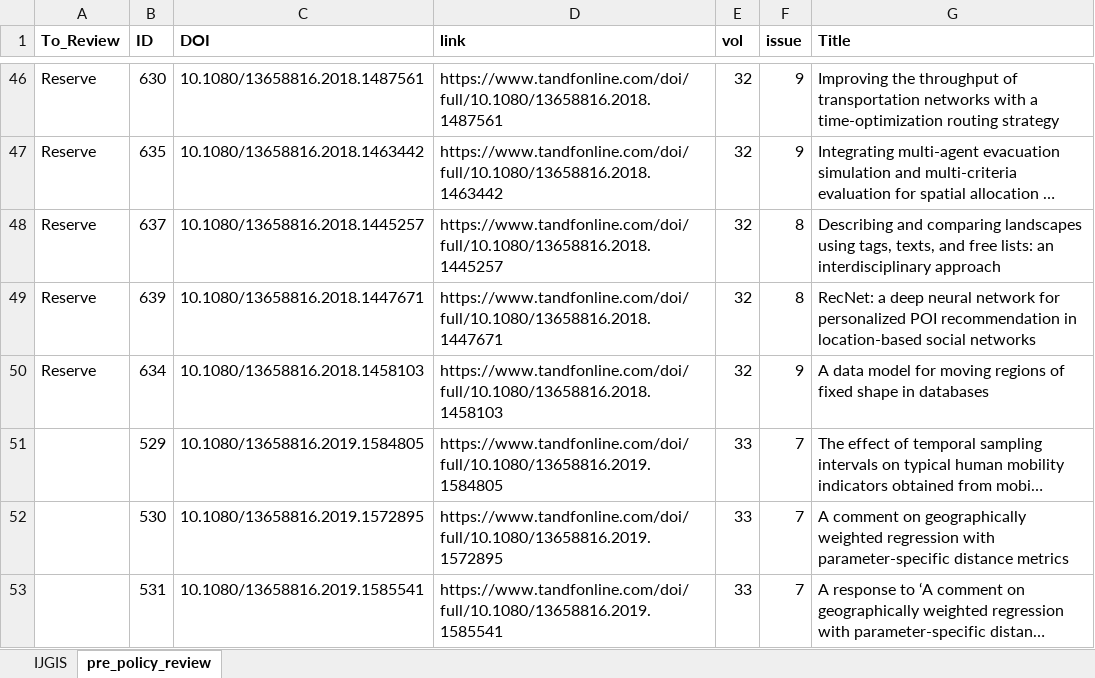
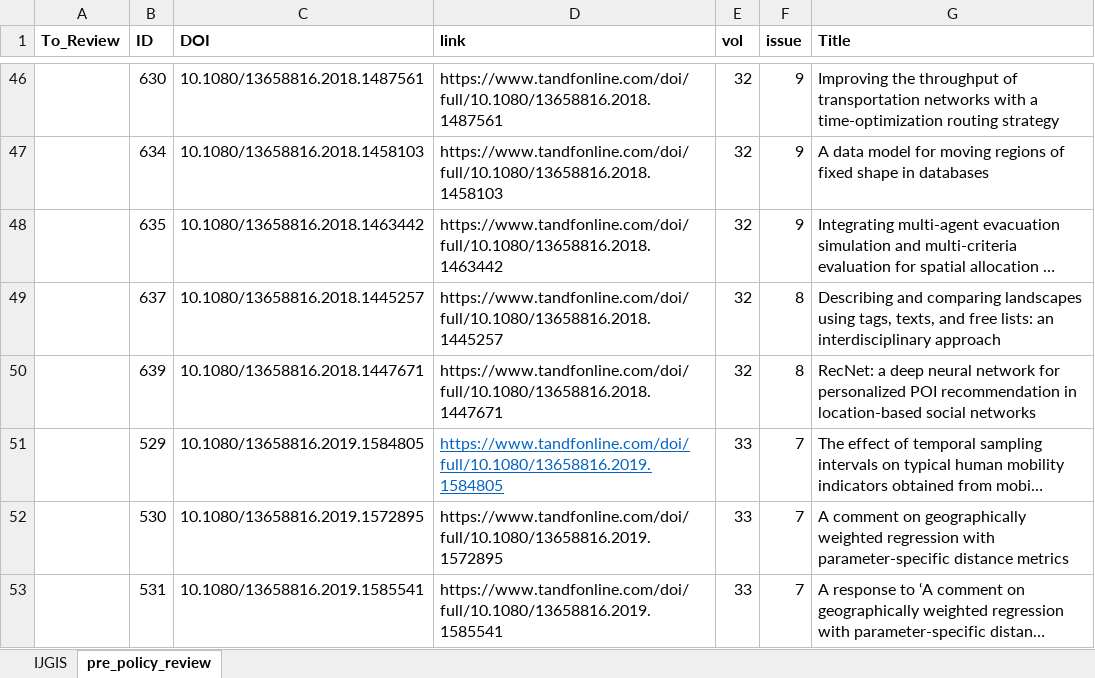
Before and after one commit to Peter-Kedron/OR-IJGIS-FAIR-Evaluation, an Excel workbook: data/raw/public/IJGIS_article_list.xlsx, sheet pre_policy_review, drawn as a sheet; only a part is shown, gaps mark what is left out; long unchanged cells end in …; values as stored, in another font and other column widths than the file's, no borders; removed rows and columns are numbered as before the commit, all else as after; the diff covers the shown part only; the diff names each change by its address in the sheet, - before the commit and + after, or states it on an @@ line.

Commit message:
Increase pre-policy sample

```diff
--- a/data/raw/public/IJGIS_article_list.xlsx (sheet pre_policy_review)
+++ b/data/raw/public/IJGIS_article_list.xlsx (sheet pre_policy_review)
-A46 (To_Review): Reserve
+A46 (To_Review): (empty)
+row 47:  | 634 | 10.1080/13658816.2018.1458103 | https://www.tandfonline.com/doi/full/10.1080/13658816.2018.1458103 | 32 | 9 | A data model for moving regions of fixed shape in databases
-A48:A50 (To_Review): Reserve
+A48:A50 (To_Review): (empty)
-row 50: Reserve | 634 | 10.1080/13658816.2018.1458103 | https://www.tandfonline.com/doi/full/10.1080/13658816.2018.1458103 | 32 | 9 | A data model for moving regions of fixed shape in databases
@@ D51 underline: off → on, text colour: black → #0563C1 @@
```
Also changed, not shown: 15 added rows, 15 removed rows and 5 edited cells elsewhere in this sheet, 1 other file.
